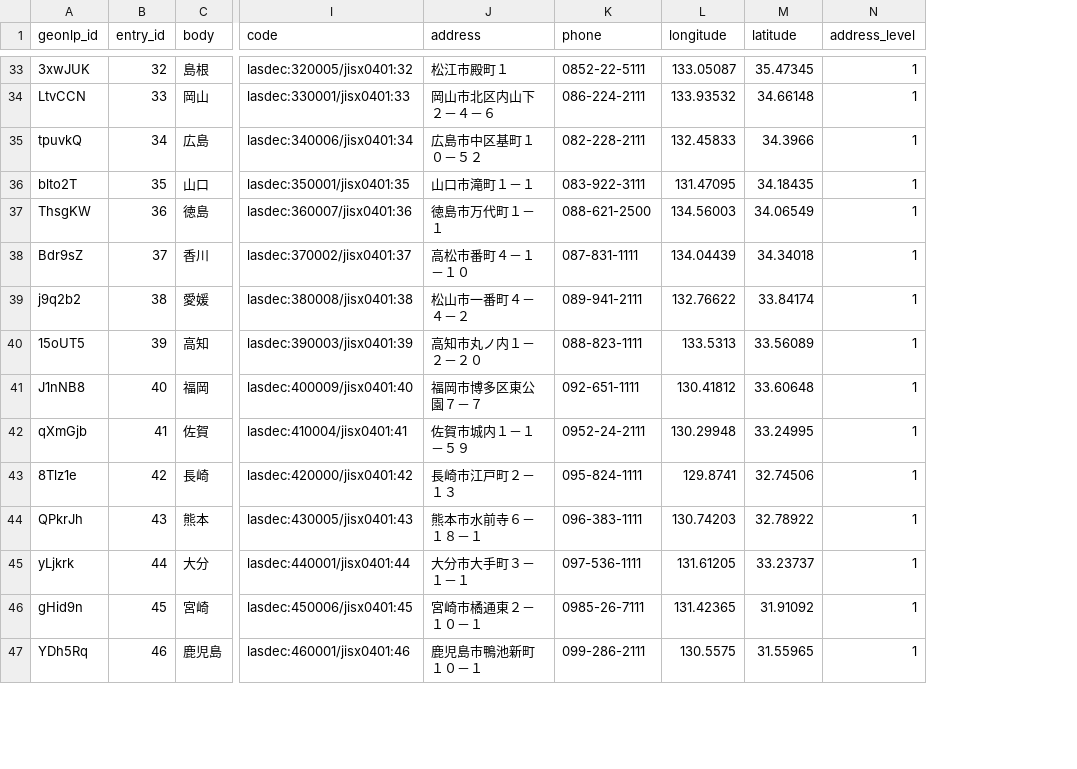
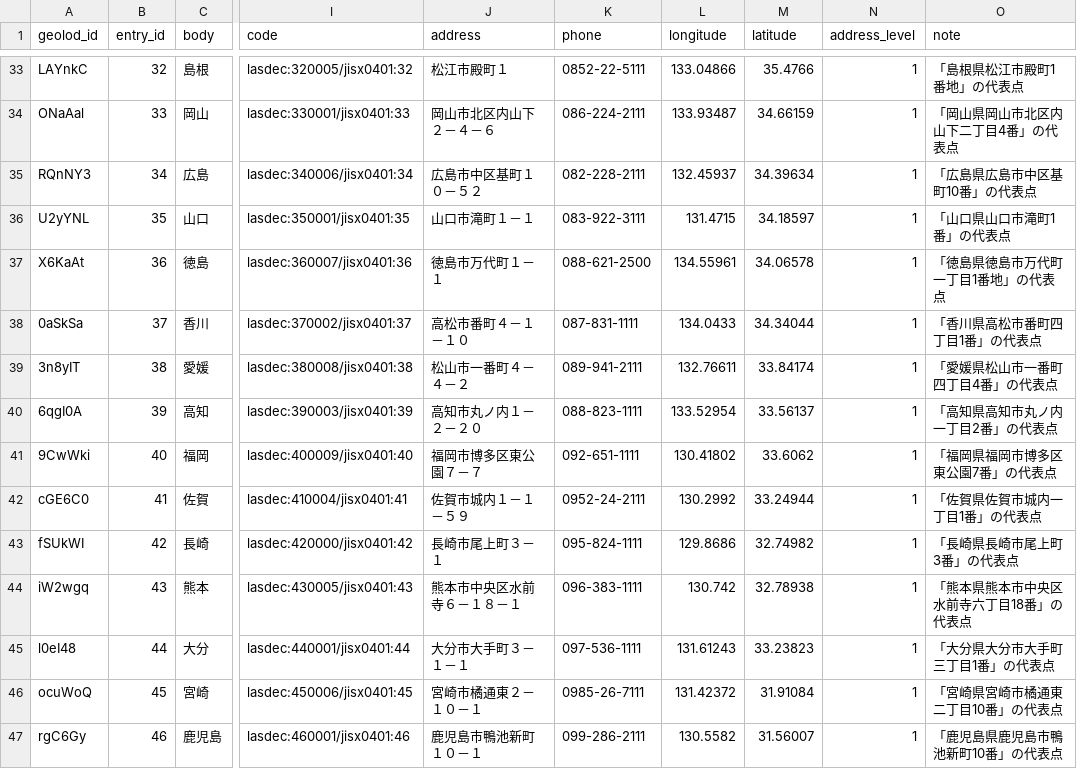
Before and after one commit to geonlp-platform/pygeonlp, a CSV file: base_data/geoshape-pref.csv, drawn as a sheet; only a part is shown, gaps mark what is left out; removed rows and columns are numbered as before the commit, all else as after; the diff covers the shown part only; the diff names each change by its address in the sheet, - before the commit and + after, or states it on an @@ line.

Commit message:
都道府県データの geolod_id と座標を更新

```diff
--- a/base_data/geoshape-pref.csv
+++ b/base_data/geoshape-pref.csv
-column A (geonlp_id), rows 33-47: 3xwJUK | LtvCCN | tpuvkQ | blto2T | ThsgKW | Bdr9sZ | j9q2b2 | 15oUT5 | J1nNB8 | qXmGjb | 8Tlz1e | QPkrJh | yLjkrk | gHid9n | YDh5Rq
+column A (geolod_id), rows 33-47: LAYnkC | ONaAal | RQnNY3 | U2yYNL | X6KaAt | 0aSkSa | 3n8yIT | 6qgI0A | 9CwWki | cGE6C0 | fSUkWI | iW2wgq | l0eI48 | ocuWoQ | rgC6Gy
+column O (note), rows 33-47: 「島根県松江市殿町1番地」の代表点 | 「岡山県岡山市北区内山下二丁目4番」の代表点 | 「広島県広島市中区基町10番」の代表点 | 「山口県山口市滝町1番」の代表点 | 「徳島県徳島市万代町一丁目1番地」の代表点 | 「香川県高松市番町四丁目1番」の代表点 | 「愛媛県松山市一番町四丁目4番」の代表点 | 「高知県高知市丸ノ内一丁目2番」の代表点 | 「福岡県福岡市博多区東公園7番」の代表点 | 「佐賀県佐賀市城内一丁目1番」の代表点 | 「長崎県長崎市尾上町3番」の代表点 | 「熊本県熊本市中央区水前寺六丁目18番」の代表点 | 「大分県大分市大手町三丁目1番」の代表点 | 「宮崎県宮崎市橘通東二丁目10番」の代表点 | 「鹿児島県鹿児島市鴨池新町10番」の代表点
-L33 (longitude): 133.05087
+L33 (longitude): 133.04866
-M33 (latitude): 35.47345
+M33 (latitude): 35.4766
-L34 (longitude): 133.93532
+L34 (longitude): 133.93487
-M34 (latitude): 34.66148
+M34 (latitude): 34.66159
-L35 (longitude): 132.45833
+L35 (longitude): 132.45937
-M35 (latitude): 34.3966
+M35 (latitude): 34.39634
-L36 (longitude): 131.47095
+L36 (longitude): 131.4715
-M36 (latitude): 34.18435
+M36 (latitude): 34.18597
-L37 (longitude): 134.56003
+L37 (longitude): 134.55961
-M37 (latitude): 34.06549
+M37 (latitude): 34.06578
-L38 (longitude): 134.04439
+L38 (longitude): 134.0433
-M38 (latitude): 34.34018
+M38 (latitude): 34.34044
-L39 (longitude): 132.76622
+L39 (longitude): 132.76611
-L40 (longitude): 133.5313
+L40 (longitude): 133.52954
-M40 (latitude): 33.56089
+M40 (latitude): 33.56137
-L41 (longitude): 130.41812
+L41 (longitude): 130.41802
-M41 (latitude): 33.60648
+M41 (latitude): 33.6062
-L42 (longitude): 130.29948
+L42 (longitude): 130.2992
-M42 (latitude): 33.24995
+M42 (latitude): 33.24944
-J43 (address): 長崎市江戸町２－１３
+J43 (address): 長崎市尾上町３－１
-L43 (longitude): 129.8741
+L43 (longitude): 129.8686
-M43 (latitude): 32.74506
+M43 (latitude): 32.74982
-J44 (address): 熊本市水前寺６－１８－１
+J44 (address): 熊本市中央区水前寺６－１８－１
-L44 (longitude): 130.74203
+L44 (longitude): 130.742
-M44 (latitude): 32.78922
+M44 (latitude): 32.78938
-L45 (longitude): 131.61205
+L45 (longitude): 131.61243
-M45 (latitude): 33.23737
+M45 (latitude): 33.23823
-L46 (longitude): 131.42365
+L46 (longitude): 131.42372
-M46 (latitude): 31.91092
+M46 (latitude): 31.91084
-L47 (longitude): 130.5575
+L47 (longitude): 130.5582
-M47 (latitude): 31.55965
+M47 (latitude): 31.56007
```
Also changed, not shown: 63 edited cells elsewhere in this file, 6 other files.
